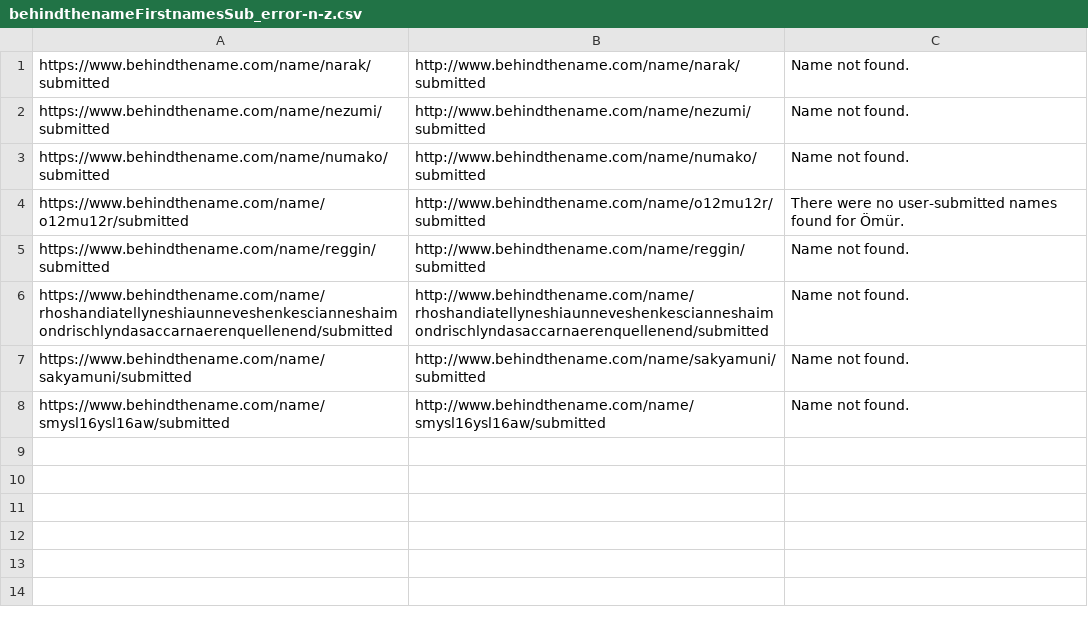
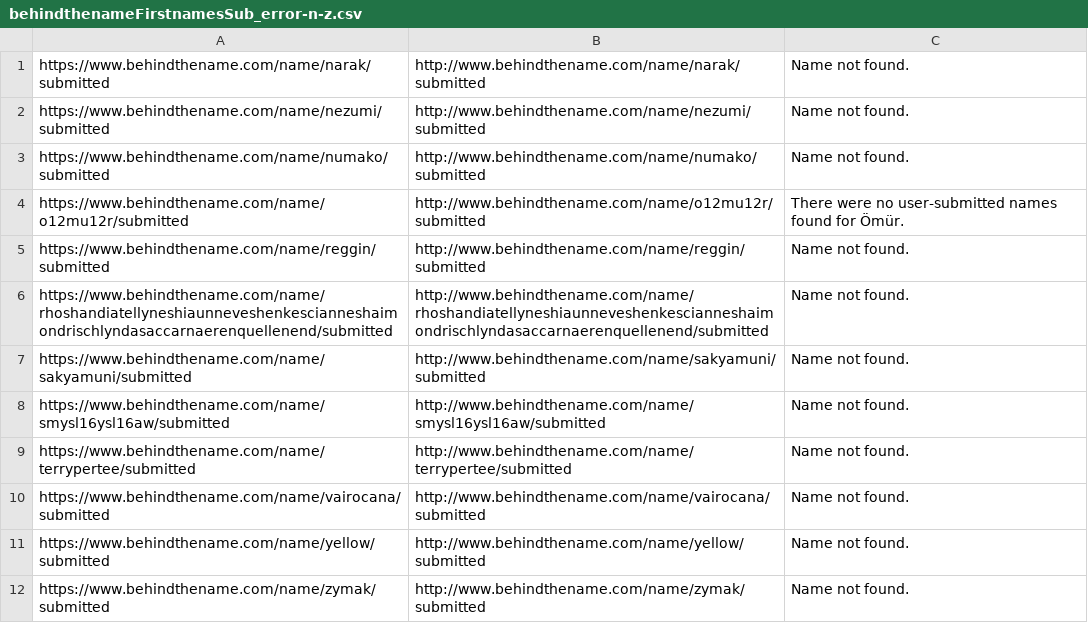
Before and after one commit to zakski/leanbh, a CSV file: archives/behindthenameFirstnamesSub_error-n-z.csv, drawn as a sheet.

Commit message:
parallel n-z: update firstnames final

```diff
--- a/archives/behindthenameFirstnamesSub_error-n-z.csv
+++ b/archives/behindthenameFirstnamesSub_error-n-z.csv
@@ -8 +8,5 @@ https://www.behindthename.com/name/sakyamuni/submitted,http://www.behindthename.
 https://www.behindthename.com/name/smysl16ysl16aw/submitted,http://www.behindthename.com/name/smysl16ysl16aw/submitted,Name not found.
+https://www.behindthename.com/name/terrypertee/submitted,http://www.behindthename.com/name/terrypertee/submitted,Name not found.
+https://www.behindthename.com/name/vairocana/submitted,http://www.behindthename.com/name/vairocana/submitted,Name not found.
+https://www.behindthename.com/name/yellow/submitted,http://www.behindthename.com/name/yellow/submitted,Name not found.
+https://www.behindthename.com/name/zymak/submitted,http://www.behindthename.com/name/zymak/submitted,Name not found.
```
Also changed, not shown: 1 other file.
